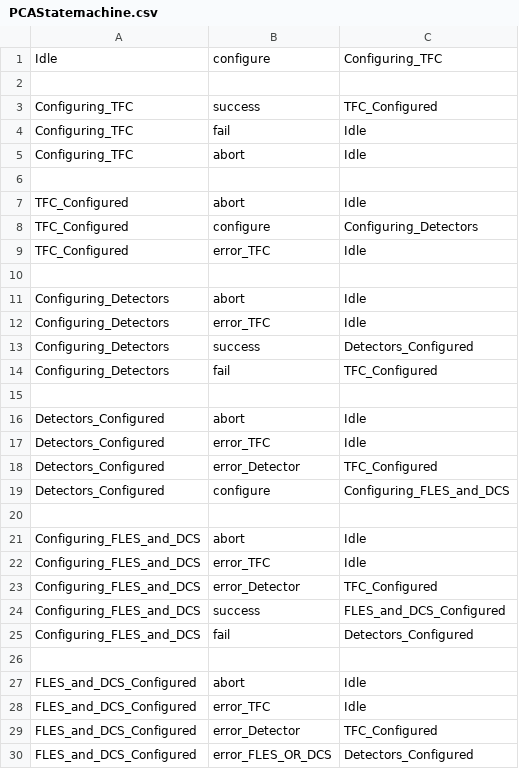
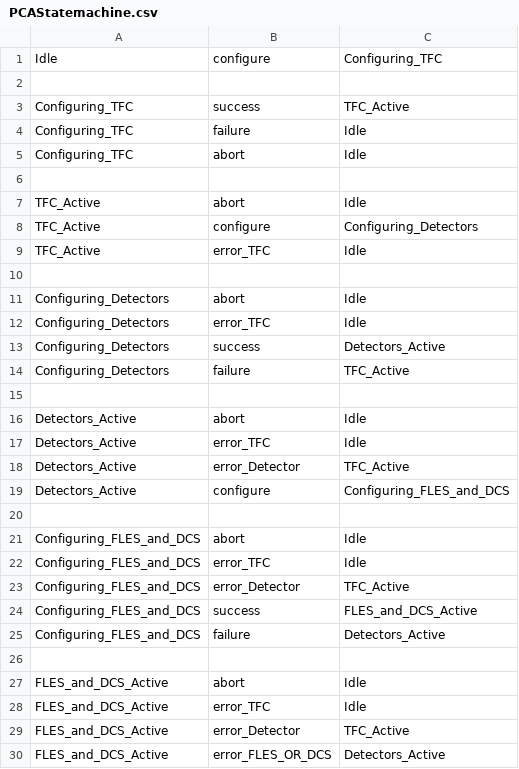
Before and after one commit to dbruins/ECS, a CSV file: PCAStatemachine.csv, drawn as a sheet; only a part is shown; the diff covers the shown part only.

```diff
--- a/PCAStatemachine.csv
+++ b/PCAStatemachine.csv
@@ -2,9 +2,9 @@ Idle,configure,Configuring_TFC
 
-Configuring_TFC,success,TFC_Configured
-Configuring_TFC,fail,Idle
+Configuring_TFC,success,TFC_Active
+Configuring_TFC,failure,Idle
 Configuring_TFC,abort,Idle
 
-TFC_Configured,abort,Idle
-TFC_Configured,configure,Configuring_Detectors
-TFC_Configured,error_TFC,Idle
+TFC_Active,abort,Idle
+TFC_Active,configure,Configuring_Detectors
+TFC_Active,error_TFC,Idle
 
@@ -12,9 +12,9 @@ Configuring_Detectors,abort,Idle
 Configuring_Detectors,error_TFC,Idle
-Configuring_Detectors,success,Detectors_Configured
-Configuring_Detectors,fail,TFC_Configured
+Configuring_Detectors,success,Detectors_Active
+Configuring_Detectors,failure,TFC_Active
 
-Detectors_Configured,abort,Idle
-Detectors_Configured,error_TFC,Idle
-Detectors_Configured,error_Detector,TFC_Configured
-Detectors_Configured,configure,Configuring_FLES_and_DCS
+Detectors_Active,abort,Idle
+Detectors_Active,error_TFC,Idle
+Detectors_Active,error_Detector,TFC_Active
+Detectors_Active,configure,Configuring_FLES_and_DCS
 
@@ -22,9 +22,9 @@ Configuring_FLES_and_DCS,abort,Idle
 Configuring_FLES_and_DCS,error_TFC,Idle
-Configuring_FLES_and_DCS,error_Detector,TFC_Configured
-Configuring_FLES_and_DCS,success,FLES_and_DCS_Configured
-Configuring_FLES_and_DCS,fail,Detectors_Configured
+Configuring_FLES_and_DCS,error_Detector,TFC_Active
+Configuring_FLES_and_DCS,success,FLES_and_DCS_Active
+Configuring_FLES_and_DCS,failure,Detectors_Active
 
-FLES_and_DCS_Configured,abort,Idle
-FLES_and_DCS_Configured,error_TFC,Idle
-FLES_and_DCS_Configured,error_Detector,TFC_Configured
-FLES_and_DCS_Configured,error_FLES_OR_DCS,Detectors_Configured
+FLES_and_DCS_Active,abort,Idle
+FLES_and_DCS_Active,error_TFC,Idle
+FLES_and_DCS_Active,error_Detector,TFC_Active
+FLES_and_DCS_Active,error_FLES_OR_DCS,Detectors_Active
```
Also changed, not shown: 3 added rows, 2 removed rows and 14 edited cells elsewhere in this file, 20 other files.
